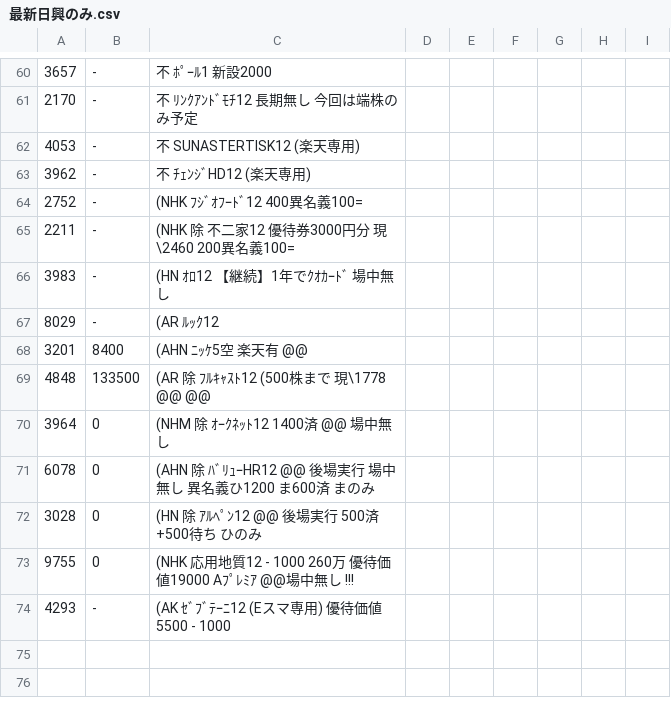
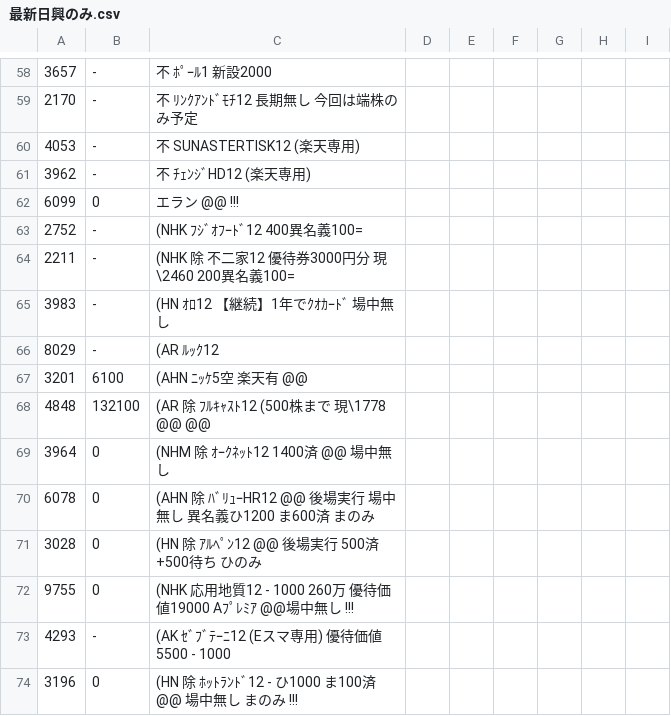
Before and after one commit to kitamotoie/easghgkdsrgvfdgdrftavshstvgsdfsdrweraesfsdvcvewsgsdgsvbrtsgr, a CSV file: 最新日興のみ.csv, drawn as a sheet; only a part is shown, gaps mark what is left out; the diff covers the shown part only.

```diff
--- a/最新日興のみ.csv
+++ b/最新日興のみ.csv
@@ -63,2 +61,3 @@
 3962, -,不　ﾁｪﾝｼﾞHD12 (楽天専用)
+6099,0,エラン @@ !!!
 2752, -,(NHK ﾌｼﾞｵﾌｰﾄﾞ12 　　400異名義100=
@@ -67,4 +66,4 @@
 8029, -,(AR ﾙｯｸ12
-3201,8400,(AHN ﾆｯｹ5空 楽天有　@@
-4848,133500,(AR 除 ﾌﾙｷｬｽﾄ12 (500株まで 現\1778 @@  @@
+3201,6100,(AHN ﾆｯｹ5空 楽天有　@@
+4848,132100,(AR 除 ﾌﾙｷｬｽﾄ12 (500株まで 現\1778 @@  @@
 3964,0,(NHM 除 ｵｰｸﾈｯﾄ12  1400済 @@ 場中無し
@@ -74 +73,2 @@
 4293, -,(AK ｾﾞﾌﾞﾃｰﾆ12 (Eスマ専用) 優待価値5500 - 1000
+3196,0,(HN 除 ﾎｯﾄﾗﾝﾄﾞ12 -  ひ1000 ま100済 @@ 場中無し  まのみ !!!
```
Also changed, not shown: 1 removed row, 1 moved row and 9 edited cells elsewhere in this file.
